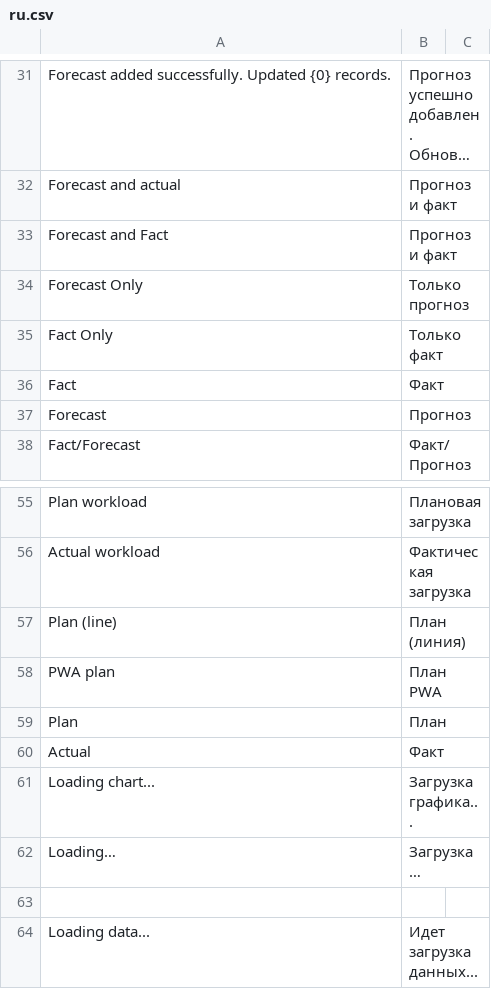
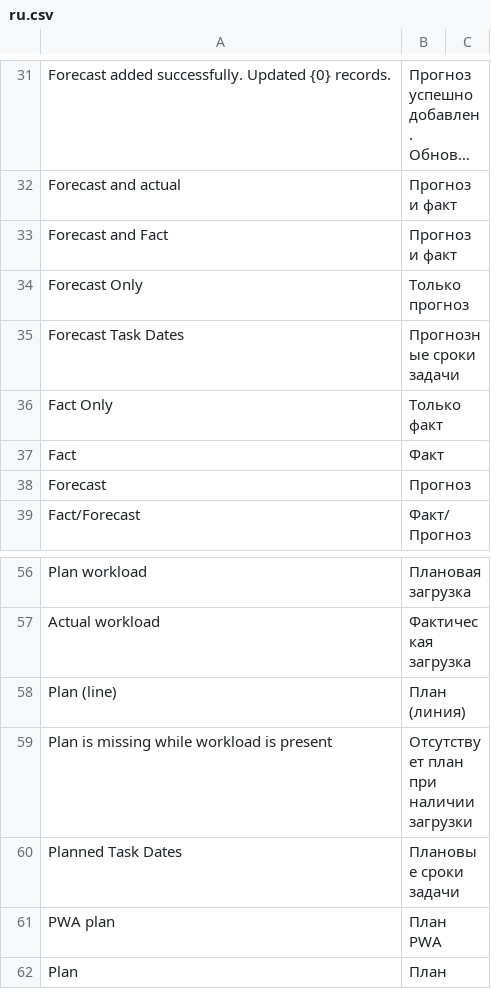
Before and after one commit to Dinext-pro/dinext-project-workload-assignment, a CSV file: project_workload_assignment/translations/ru.csv, drawn as a sheet; only a part is shown, gaps mark what is left out; the shorter side is filled out with more unchanged rows; long unchanged cells end in …; the diff names each change by its address in the sheet, - before the commit and + after, or states it on an @@ line.

```diff
--- a/project_workload_assignment/translations/ru.csv
+++ b/project_workload_assignment/translations/ru.csv
+row 35: Forecast Task Dates | Прогнозные сроки задачи
+row 59: Plan is missing while workload is present | Отсутствует план при наличии загрузки
+row 60: Planned Task Dates | Плановые сроки задачи
```
Also changed, not shown: 1 other file.
